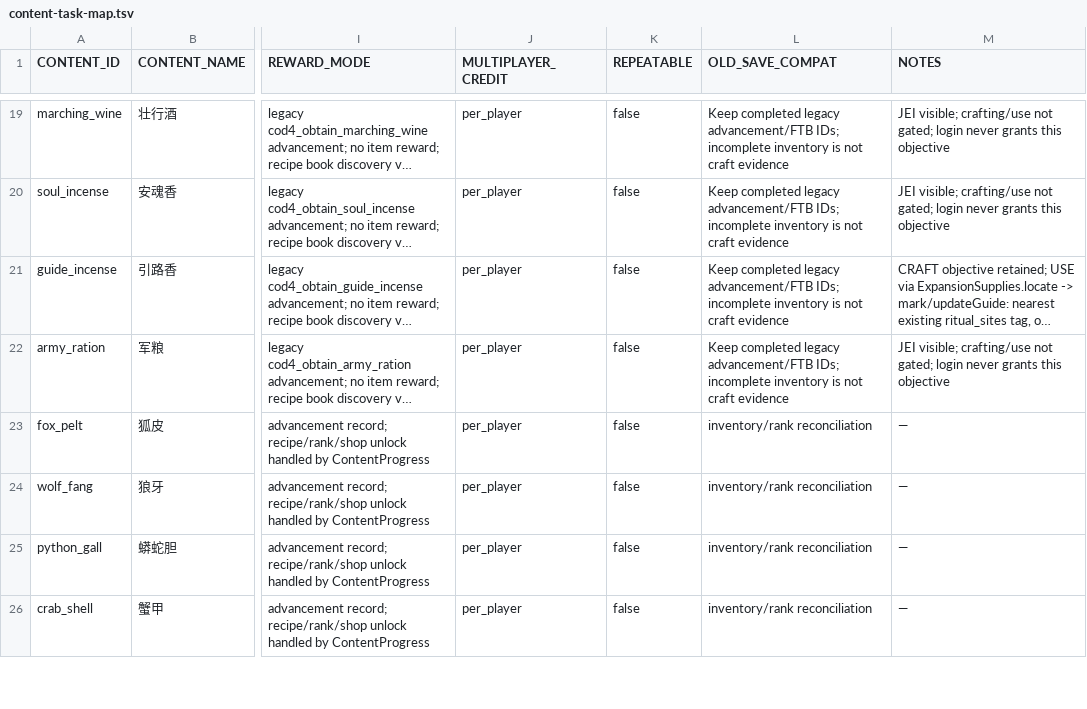
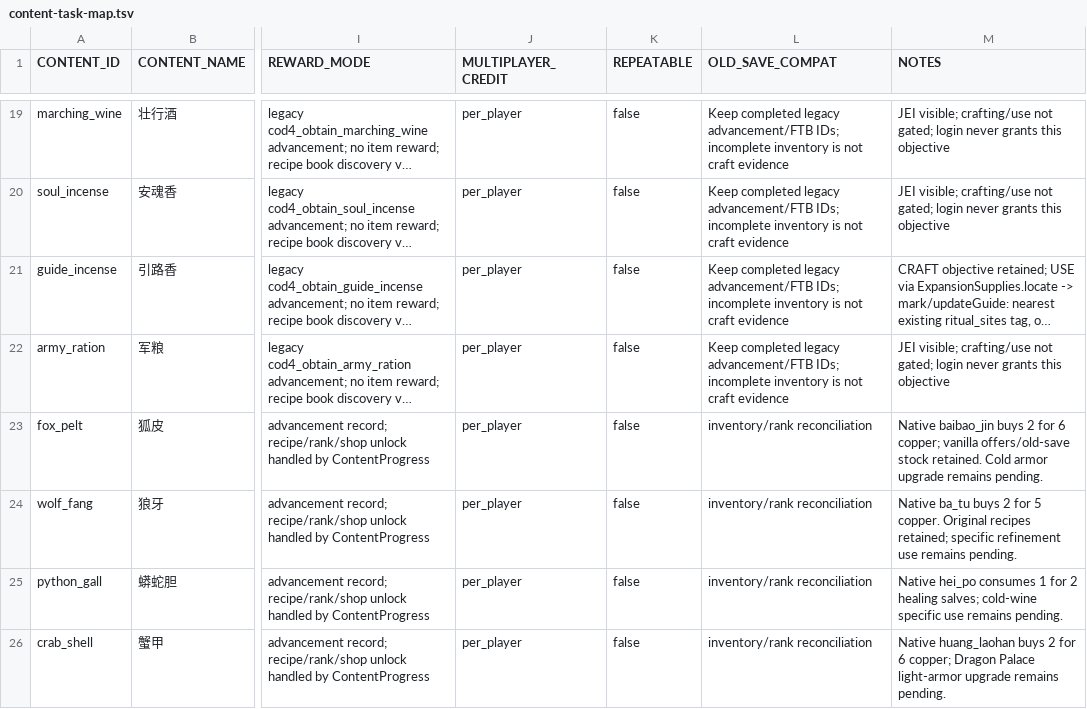
Before and after one commit to gyhchang-cell/dynasty, a TSV file: docs/cod4/content-task-map.tsv, drawn as a sheet; only a part is shown, gaps mark what is left out; long unchanged cells end in …; the diff covers the shown part only; the diff names each change by its address in the sheet, - before the commit and + after, or states it on an @@ line.

Commit message:
Connect real bellows, repaired world state and palace NPC commerce

```diff
--- a/docs/cod4/content-task-map.tsv
+++ b/docs/cod4/content-task-map.tsv
-M23 (NOTES): —
+M23 (NOTES): Native baibao_jin buys 2 for 6 copper; vanilla offers/old-save stock retained. Cold armor upgrade remains pending.
-M24 (NOTES): —
+M24 (NOTES): Native ba_tu buys 2 for 5 copper. Original recipes retained; specific refinement use remains pending.
-M25 (NOTES): —
+M25 (NOTES): Native hei_po consumes 1 for 2 healing salves; cold-wine specific use remains pending.
-M26 (NOTES): —
+M26 (NOTES): Native huang_laohan buys 2 for 6 copper; Dragon Palace light-armor upgrade remains pending.
```
Also changed, not shown: 5 edited cells elsewhere in this file, 15 other files.
